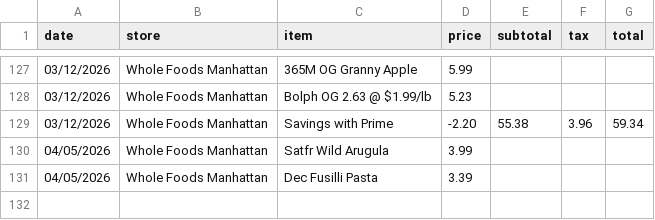
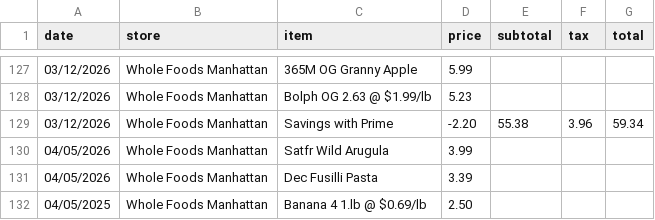
Before and after one commit to MKudanova/Data607, a CSV file: FINAL_PROJECT/whole_foods_2026.csv, drawn as a sheet; only a part is shown, gaps mark what is left out.

Commit message:
Update whole_foods_2026.csv

```diff
--- a/FINAL_PROJECT/whole_foods_2026.csv
+++ b/FINAL_PROJECT/whole_foods_2026.csv
@@ -131 +131,2 @@ date,store,item,price,subtotal,tax,total
 04/05/2026,Whole Foods Manhattan,Dec Fusilli Pasta,3.39,,,
+04/05/2025,Whole Foods Manhattan,Banana 4 1.lb @ $0.69/lb,2.50,,,
```
